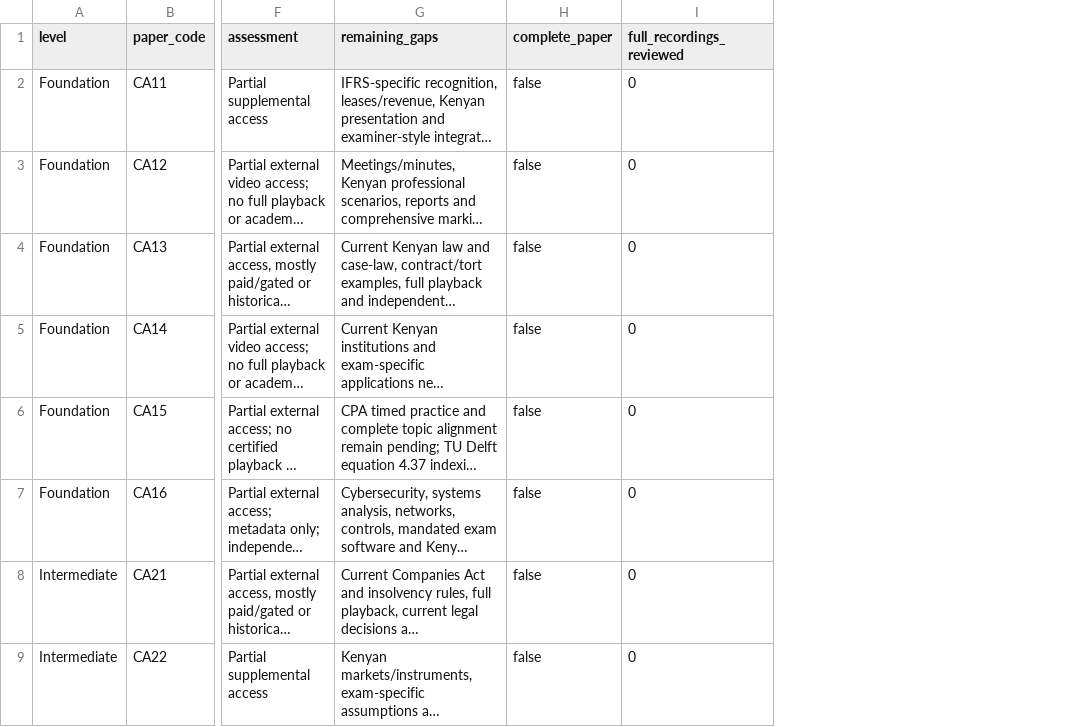
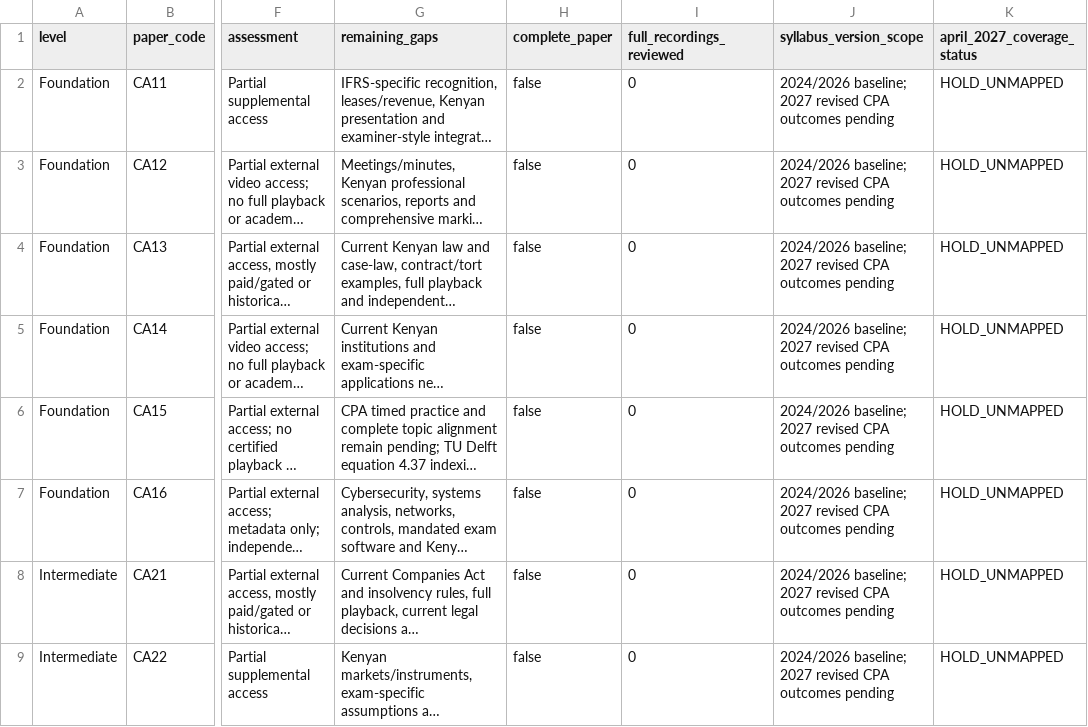
Before and after one commit to StudyMate-N/Certiprep, a CSV file: research-library/kenya-cpa/video-catalogue/video-coverage.csv, drawn as a sheet; only a part is shown, gaps mark what is left out; long unchanged cells end in …; the diff names each change by its address in the sheet, - before the commit and + after, or states it on an @@ line.

Commit message:
CPA: hold April 2027 syllabus alignment pending official revised outcomes

```diff
--- a/research-library/kenya-cpa/video-catalogue/video-coverage.csv
+++ b/research-library/kenya-cpa/video-catalogue/video-coverage.csv
+column J (syllabus_version_scope), rows 2-9: all 2024/2026 baseline; 2027 revised CPA outcomes pending
+column K (april_2027_coverage_status), rows 2-9: all HOLD_UNMAPPED
```
Also changed, not shown: research-library/kenya-cpa/session-2026-11-01/catalog/source-catalogue.csv, research-library/kenya-cpa/session-2026-11-01/rights/rights-register.csv, 9 other files.
